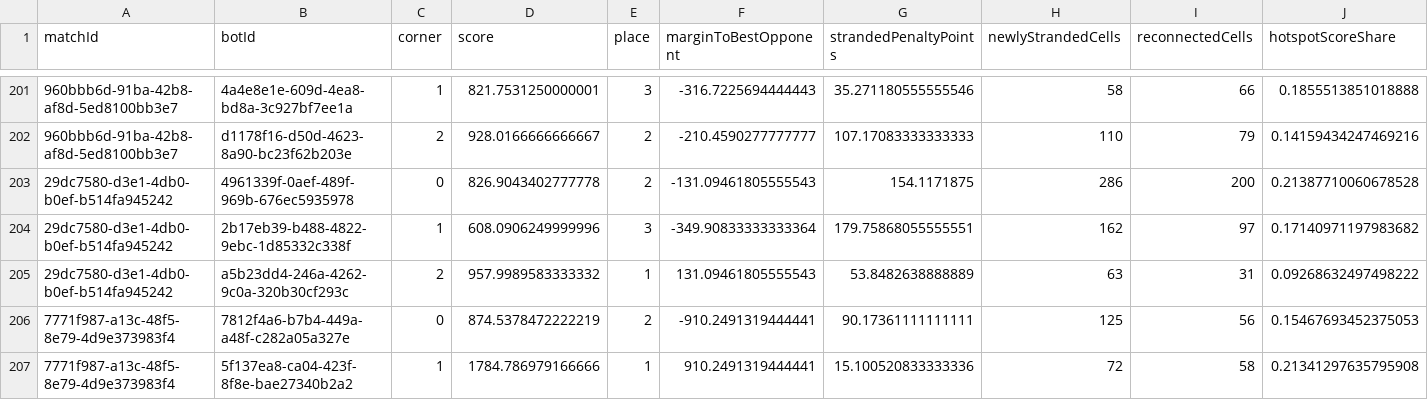
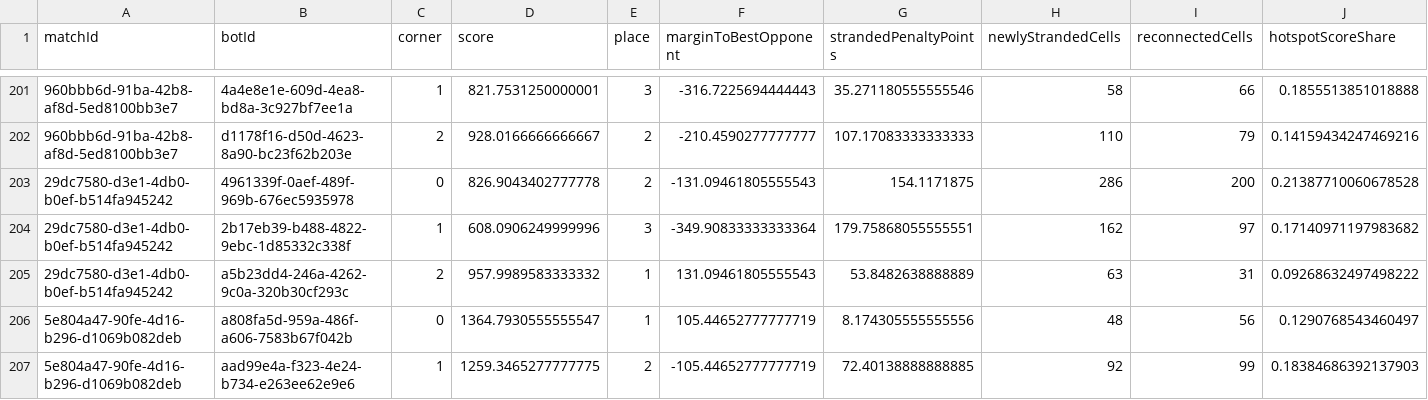
Before and after one commit to webisdead/triangle-arena-knowledge, a CSV file: data/metrics/appearances.csv, drawn as a sheet; only a part is shown, gaps mark what is left out; the shorter side is filled out with more unchanged rows; rows hold the shown columns only; the diff covers the shown part only; the diff names each change by its address in the sheet, - before the commit and + after, or states it on an @@ line.

```diff
--- a/data/metrics/appearances.csv
+++ b/data/metrics/appearances.csv
+row 206: 5e804a47-90fe-4d16-b296-d1069b082deb | a808fa5d-959a-486f-a606-7583b67f042b | 0 | 1364.7930555555547 | 1 | 105.44652777777719 | 8.174305555555556 | 48 | 56 | 0.1290768543460497
+row 207: 5e804a47-90fe-4d16-b296-d1069b082deb | aad99e4a-f323-4e24-b734-e263ee62e9e6 | 1 | 1259.3465277777775 | 2 | -105.44652777777719 | 72.40138888888885 | 92 | 99 | 0.18384686392137903
```
Also changed, not shown: 10 added rows elsewhere in this file, 18 other files.
